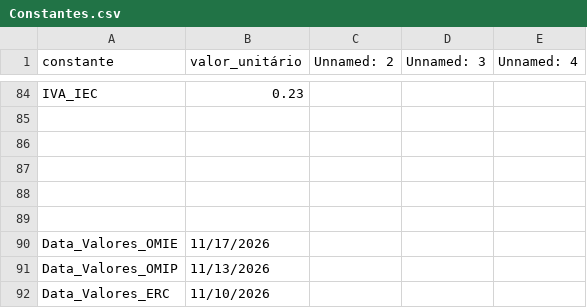
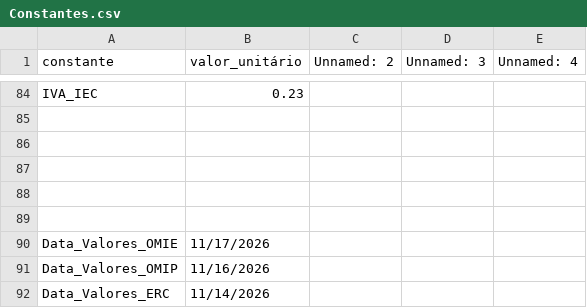
Before and after one commit to tiagofelicia/dados-energia, a CSV file: data/simuladores/simulador-tarifarios-eletricidade/csv/Constantes.csv, drawn as a sheet; only a part is shown, gaps mark what is left out.

```diff
--- a/data/simuladores/simulador-tarifarios-eletricidade/csv/Constantes.csv
+++ b/data/simuladores/simulador-tarifarios-eletricidade/csv/Constantes.csv
@@ -90,3 +90,3 @@ IVA_IEC,0.23,,,
 Data_Valores_OMIE,11/17/2026,,,
-Data_Valores_OMIP,11/13/2026,,,
-Data_Valores_ERC,11/10/2026,,,
+Data_Valores_OMIP,11/16/2026,,,
+Data_Valores_ERC,11/14/2026,,,
```
Also changed, not shown: 4 other files.
